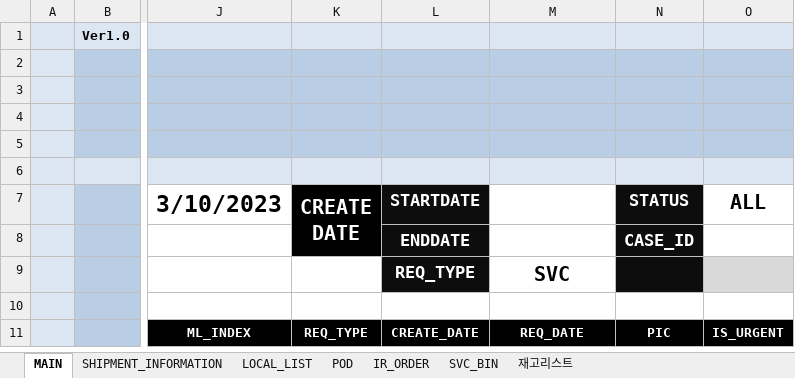
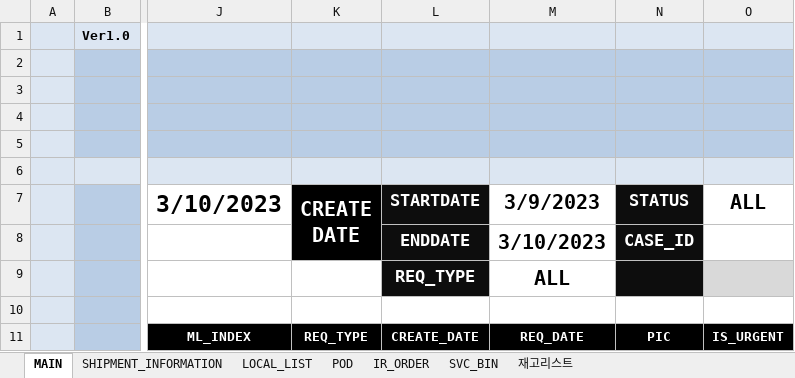
Before and after one commit to Themath93/warehouse-management-system, an Excel workbook: xlwings_job/cytiva.xlsm, sheet MAIN, drawn as a sheet; only a part is shown, gaps mark what is left out; values as stored, in another font and other column widths than the file's, no borders; charts and pictures and conditional formats not drawn; the diff names each change by its address in the sheet, - before the commit and + after, or states it on an @@ line.

```diff
--- a/xlwings_job/cytiva.xlsm (sheet MAIN)
+++ b/xlwings_job/cytiva.xlsm (sheet MAIN)
-M7: (empty)
+M7: 3/9/2023
-M8: (empty)
+M8: 3/10/2023
-M9: SVC
+M9: ALL
```
Also changed, not shown: charts or pictures, 1 other file.
